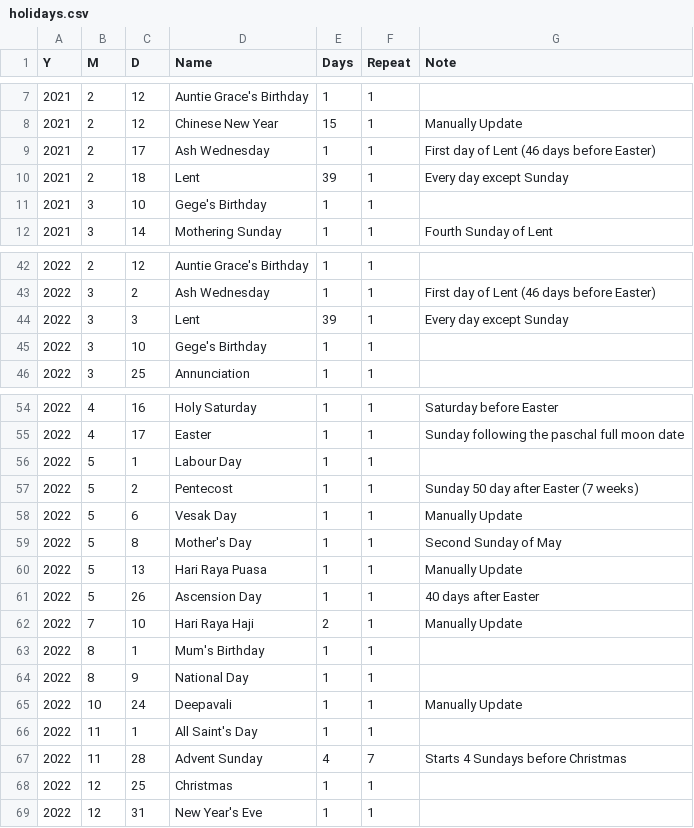
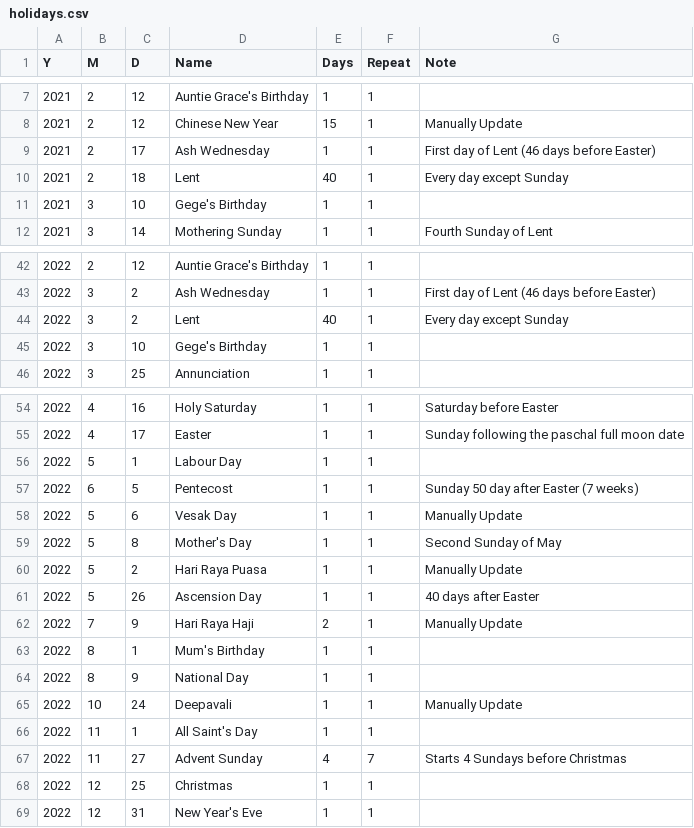
Before and after one commit to joisse1101/planner-project, a CSV file: holidays.csv, drawn as a sheet; only a part is shown, gaps mark what is left out.

Commit message:
Correct 2022 holiday dates

```diff
--- a/holidays.csv
+++ b/holidays.csv
@@ -9,3 +9,3 @@ Y,M,D,Name,Days,Repeat,Note
 2021,2,17,Ash Wednesday,1,1,First day of Lent (46 days before Easter)
-2021,2,18,Lent,39,1,Every day except Sunday
+2021,2,18,Lent,40,1,Every day except Sunday
 2021,3,10,Gege's Birthday,1,1,
@@ -43,3 +43,3 @@ Y,M,D,Name,Days,Repeat,Note
 2022,3,2,Ash Wednesday,1,1,First day of Lent (46 days before Easter)
-2022,3,3,Lent,39,1,Every day except Sunday
+2022,3,2,Lent,40,1,Every day except Sunday
 2022,3,10,Gege's Birthday,1,1,
@@ -56,8 +56,8 @@ Y,M,D,Name,Days,Repeat,Note
 2022,5,1,Labour Day,1,1,
-2022,5,2,Pentecost,1,1,Sunday 50 day after Easter (7 weeks)
+2022,6,5,Pentecost,1,1,Sunday 50 day after Easter (7 weeks)
 2022,5,6,Vesak Day,1,1,Manually Update
 2022,5,8,Mother's Day,1,1,Second Sunday of May
-2022,5,13,Hari Raya Puasa,1,1,Manually Update
+2022,5,2,Hari Raya Puasa,1,1,Manually Update
 2022,5,26,Ascension Day,1,1,40 days after Easter
-2022,7,10,Hari Raya Haji,2,1,Manually Update
+2022,7,9,Hari Raya Haji,2,1,Manually Update
 2022,8,1,Mum's Birthday,1,1,
@@ -66,3 +66,3 @@ Y,M,D,Name,Days,Repeat,Note
 2022,11,1,All Saint's Day,1,1,
-2022,11,28,Advent Sunday,4,7,Starts 4 Sundays before Christmas
+2022,11,27,Advent Sunday,4,7,Starts 4 Sundays before Christmas
 2022,12,25,Christmas,1,1,
```
